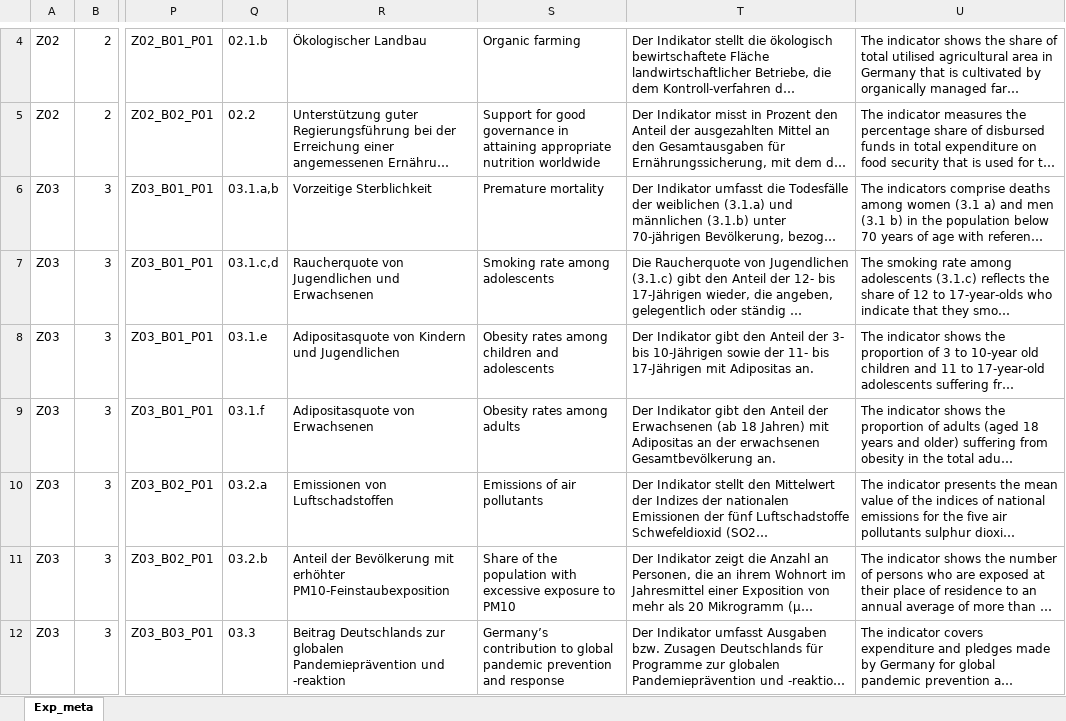
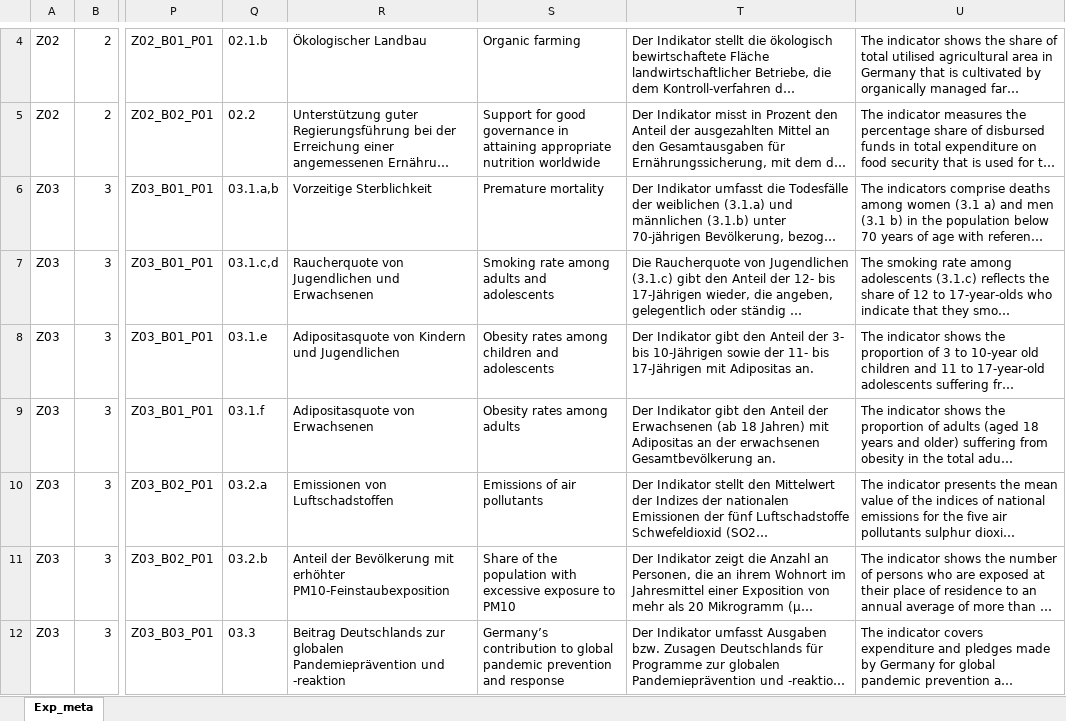
Before and after one commit to DnsUpgradeEnvironment/transfer, an Excel workbook: Exp_meta.xlsx, sheet Exp_meta, drawn as a sheet; only a part is shown, gaps mark what is left out; long unchanged cells end in …; values as stored, in another font and other column widths than the file's, no borders; the diff names each change by its address in the sheet, - before the commit and + after, or states it on an @@ line.

Commit message:
Add files via upload

```diff
--- a/Exp_meta.xlsx (sheet Exp_meta)
+++ b/Exp_meta.xlsx (sheet Exp_meta)
-S7: Smoking rate among adolescents
+S7: Smoking rate among adults and adolescents
```
